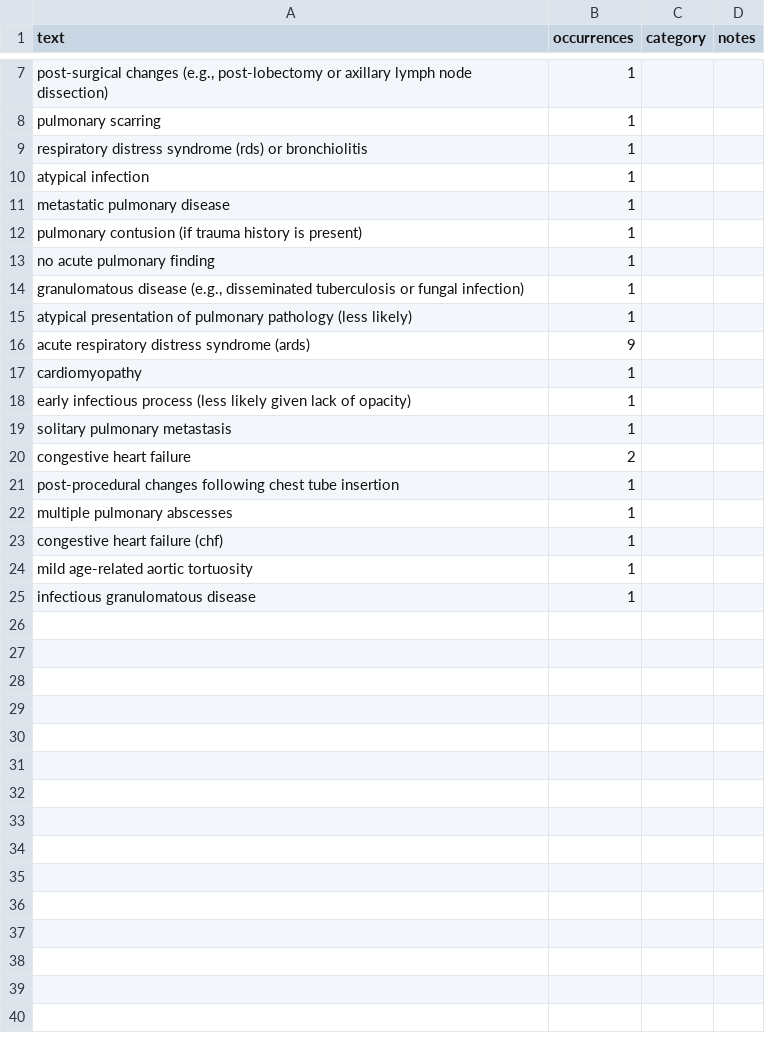
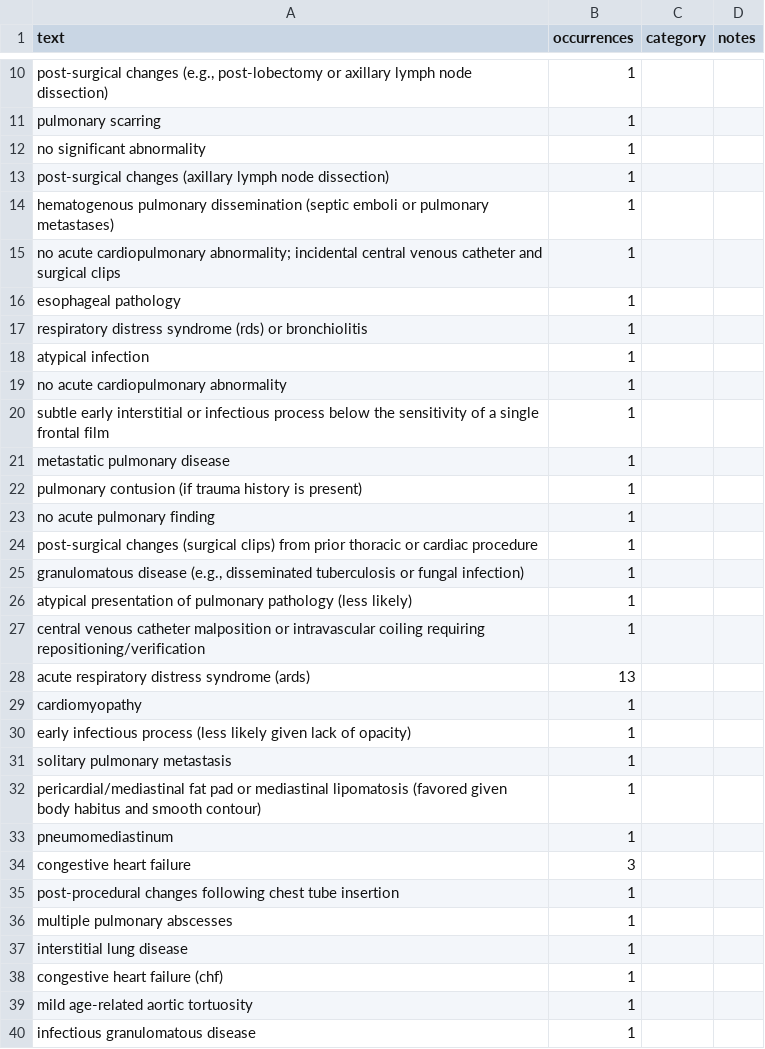
Before and after one commit to CodeWracker/AgentXray, a CSV file: analysis/exp1/oov_audit.csv, drawn as a sheet; only a part is shown, gaps mark what is left out; addresses are those after the commit; the diff covers the shown part only; the diff names each change by its address in the sheet, - before the commit and + after, or states it on an @@ line.

```diff
--- a/analysis/exp1/oov_audit.csv
+++ b/analysis/exp1/oov_audit.csv
+row 12: no significant abnormality | 1
+row 13: post-surgical changes (axillary lymph node dissection) | 1
+row 14: hematogenous pulmonary dissemination (septic emboli or pulmonary metastases) | 1
+row 15: no acute cardiopulmonary abnormality; incidental central venous catheter and surgical clips | 1
+row 16: esophageal pathology | 1
+row 19: no acute cardiopulmonary abnormality | 1
+row 20: subtle early interstitial or infectious process below the sensitivity of a single frontal film | 1
+row 24: post-surgical changes (surgical clips) from prior thoracic or cardiac procedure | 1
+row 27: central venous catheter malposition or intravascular coiling requiring repositioning/verification | 1
-B28 (occurrences): 9
+B28 (occurrences): 13
+row 32: pericardial/mediastinal fat pad or mediastinal lipomatosis (favored given body habitus and smooth contour) | 1
+row 33: pneumomediastinum | 1
-B34 (occurrences): 2
+B34 (occurrences): 3
+row 37: interstitial lung disease | 1
```
Also changed, not shown: 3 added rows elsewhere in this file, analysis/exp1/cases.csv, analysis/exp1/paired_differences.csv, 9 other files.
